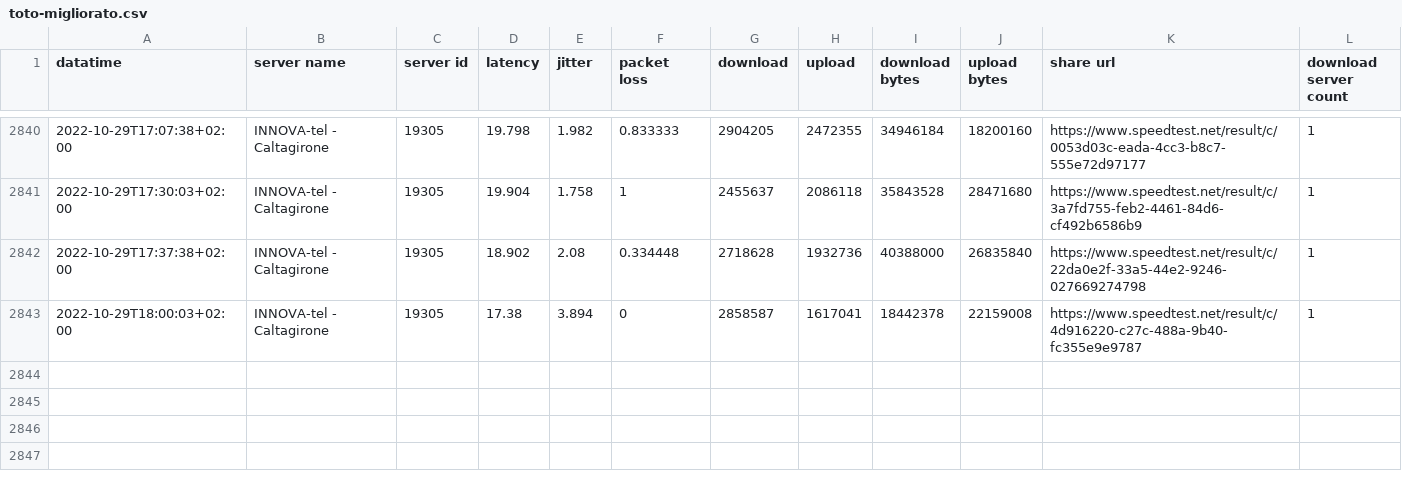
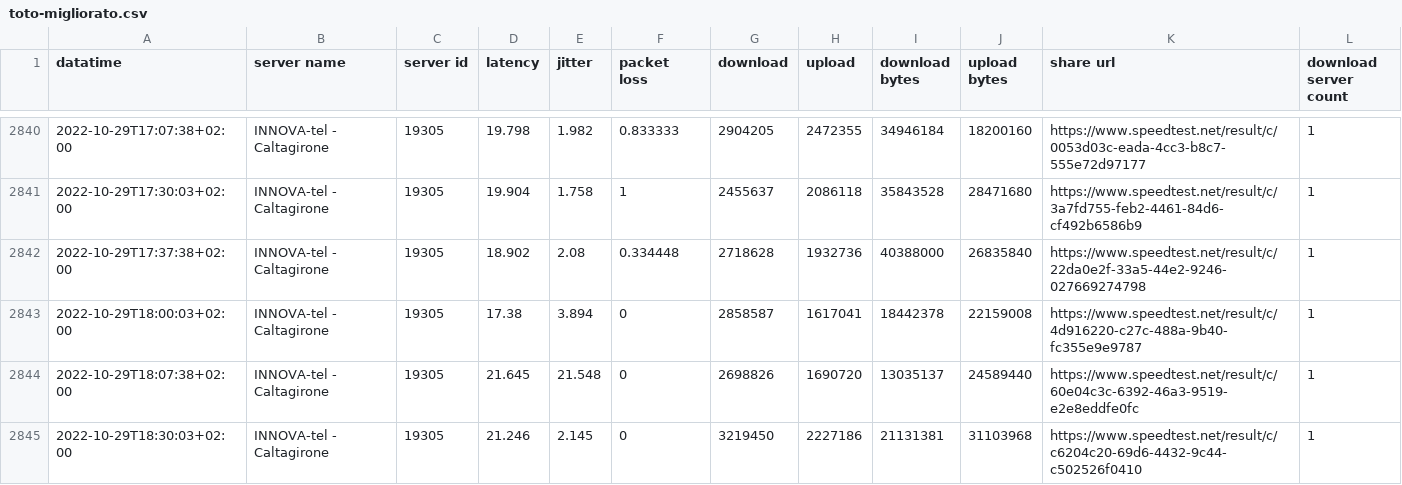
Before and after one commit to pigreco/speedtest-parabola, a CSV file: output/toto-migliorato.csv, drawn as a sheet; only a part is shown, gaps mark what is left out.

Commit message:
update

```diff
--- a/output/toto-migliorato.csv
+++ b/output/toto-migliorato.csv
@@ -2843 +2843,3 @@
 2022-10-29T18:00:03+02:00,"INNOVA-tel - Caltagirone","19305","17.38","3.894","0","2858587","1617041","18442378","22159008","https://www.speedtest.net/result/c/4d916220-c27c-488a-9b40-fc355e9e9787","1"
+2022-10-29T18:07:38+02:00,"INNOVA-tel - Caltagirone","19305","21.645","21.548","0","2698826","1690720","13035137","24589440","https://www.speedtest.net/result/c/60e04c3c-6392-46a3-9519-e2e8eddfe0fc","1"
+2022-10-29T18:30:03+02:00,"INNOVA-tel - Caltagirone","19305","21.246","2.145","0","3219450","2227186","21131381","31103968","https://www.speedtest.net/result/c/c6204c20-69d6-4432-9c44-c502526f0410","1"
```
